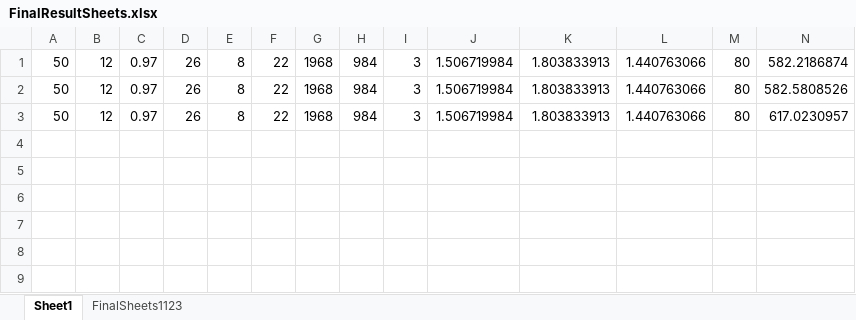
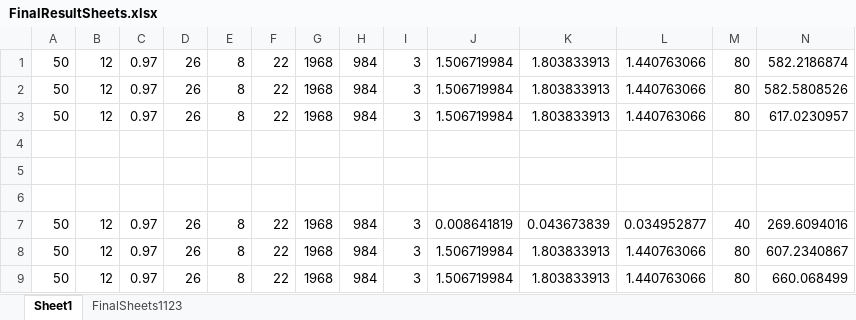
Before and after one commit to architmatta/Band, an Excel workbook: optimize_processing/FinalResultSheets.xlsx, sheet Sheet1, drawn as a sheet; only a part is shown; values as stored, in another font and other column widths than the file's, no borders; rows hold the shown columns only; the diff names each change by its address in the sheet, - before the commit and + after, or states it on an @@ line.

```diff
--- a/optimize_processing/FinalResultSheets.xlsx (sheet Sheet1)
+++ b/optimize_processing/FinalResultSheets.xlsx (sheet Sheet1)
+row 4: (empty)
+row 5: (empty)
+row 6: (empty)
+row 7: 50 | 12 | 0.97 | 26 | 8 | 22 | 1968 | 984 | 3 | 0.008641819 | 0.043673839 | 0.034952877 | 40 | 269.6094016
+row 8: 50 | 12 | 0.97 | 26 | 8 | 22 | 1968 | 984 | 3 | 1.506719984 | 1.803833913 | 1.440763066 | 80 | 607.2340867
+row 9: 50 | 12 | 0.97 | 26 | 8 | 22 | 1968 | 984 | 3 | 1.506719984 | 1.803833913 | 1.440763066 | 80 | 660.068499
```
Also changed, not shown: sheet FinalSheets1123, 3 other files.
